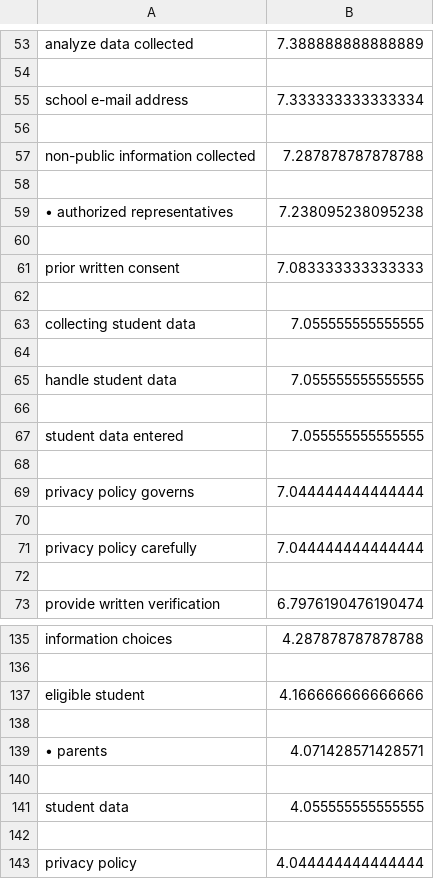
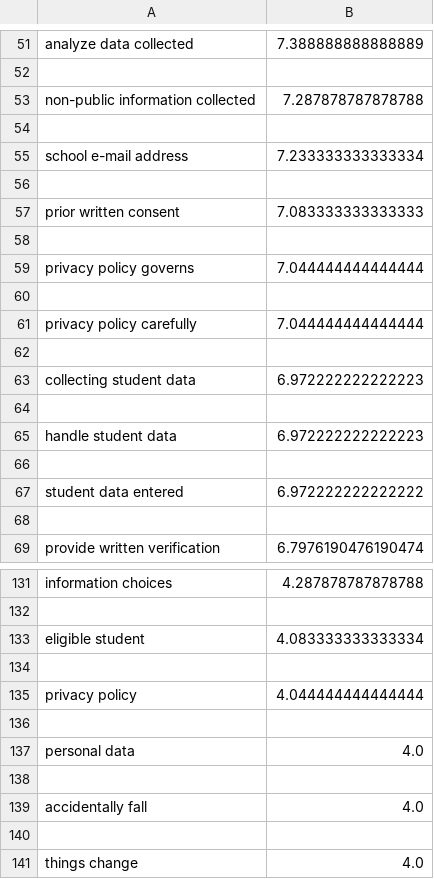
Before and after one commit to luizamfsantos/Terms-of-Conditions-Made-Easy-Using-NLP, a CSV file: critcol.csv, drawn as a sheet; only a part is shown, gaps mark what is left out; the shorter side is filled out with more unchanged rows; the diff covers the shown part only.

Commit message:
Add files via upload

```diff
--- a/critcol.csv
+++ b/critcol.csv
@@ -54,7 +52,5 @@ analyze data collected,7.388888888888889
 
-school e-mail address,7.333333333333334
-
 non-public information collected,7.287878787878788
 
-• authorized representatives,7.238095238095238
+school e-mail address,7.233333333333334
 
@@ -62,8 +58,2 @@ prior written consent,7.083333333333333
 
-collecting student data,7.055555555555555
-
-handle student data,7.055555555555555
-
-student data entered,7.055555555555555
-
 privacy policy governs,7.044444444444444
@@ -72,2 +62,8 @@ privacy policy carefully,7.044444444444444
 
+collecting student data,6.972222222222223
+
+handle student data,6.972222222222223
+
+student data entered,6.972222222222222
+
 provide written verification,6.7976190476190474
@@ -136,7 +132,3 @@ information choices,4.287878787878788
 
-eligible student,4.166666666666666
-
-• parents,4.071428571428571
-
-student data,4.055555555555555
+eligible student,4.083333333333334
 
```
Also changed, not shown: 31 added rows, 29 removed rows and 2 edited cells elsewhere in this file.
